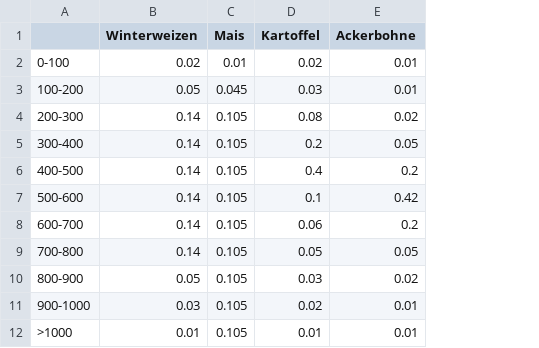
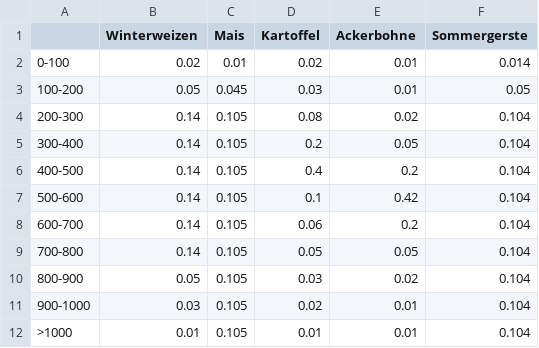
Before and after one commit to phhummel/ibm_hackathon, a CSV file: niederschlag.csv, drawn as a sheet; the diff names each change by its address in the sheet, - before the commit and + after, or states it on an @@ line.

```diff
--- a/niederschlag.csv
+++ b/niederschlag.csv
+column F (Sommergerste), rows 2-12: 0.014 | 0.05 | 0.104 | 0.104 | 0.104 | 0.104 | 0.104 | 0.104 | 0.104 | 0.104 | 0.104
```
Also changed, not shown: 2 other files.
